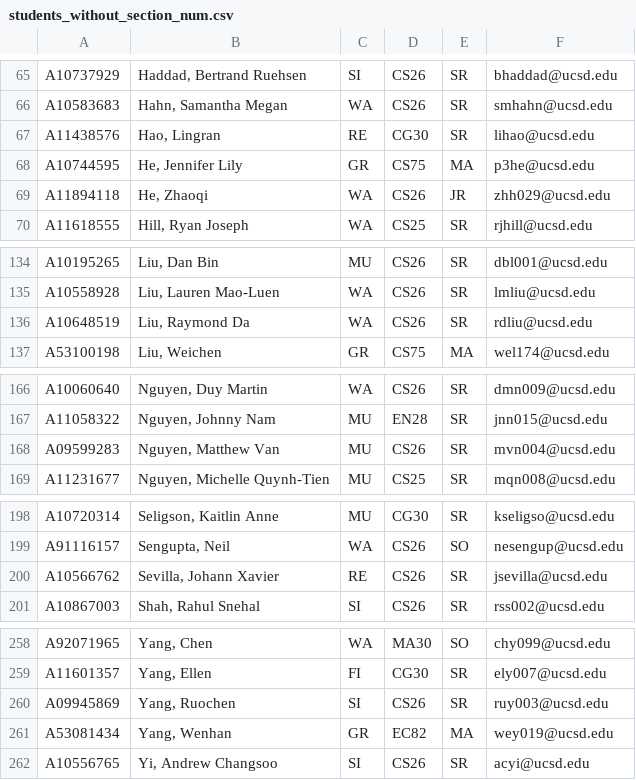
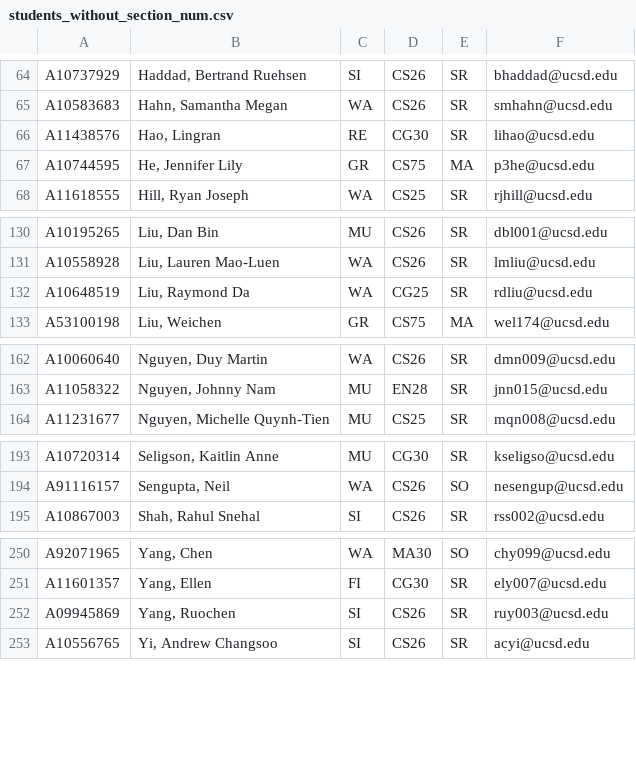
Before and after one commit to dotcom900825/ucsd-hci-class-management, a CSV file: lib/tasks/students_without_section_num.csv, drawn as a sheet; only a part is shown, gaps mark what is left out; the diff covers the shown part only.

```diff
--- a/lib/tasks/students_without_section_num.csv
+++ b/lib/tasks/students_without_section_num.csv
@@ -68,3 +67,2 @@ A11438576,"Hao, Lingran",RE,CG30,SR,lihao@ucsd.edu
 A10744595,"He, Jennifer Lily",GR,CS75,MA,p3he@ucsd.edu
-A11894118,"He, Zhaoqi",WA,CS26,JR,zhh029@ucsd.edu
 A11618555,"Hill, Ryan Joseph",WA,CS25,SR,rjhill@ucsd.edu
@@ -135,3 +131,3 @@ A10195265,"Liu, Dan Bin",MU,CS26,SR,dbl001@ucsd.edu
 A10558928,"Liu, Lauren Mao-Luen",WA,CS26,SR,lmliu@ucsd.edu
-A10648519,"Liu, Raymond Da",WA,CS26,SR,rdliu@ucsd.edu
+A10648519,"Liu, Raymond Da",WA,CG25,SR,rdliu@ucsd.edu
 A53100198,"Liu, Weichen",GR,CS75,MA,wel174@ucsd.edu
@@ -167,3 +163,2 @@ A10060640,"Nguyen, Duy Martin",WA,CS26,SR,dmn009@ucsd.edu
 A11058322,"Nguyen, Johnny Nam",MU,EN28,SR,jnn015@ucsd.edu
-A09599283,"Nguyen, Matthew Van",MU,CS26,SR,mvn004@ucsd.edu
 A11231677,"Nguyen, Michelle Quynh-Tien",MU,CS25,SR,mqn008@ucsd.edu
@@ -199,3 +194,2 @@ A10720314,"Seligson, Kaitlin Anne",MU,CG30,SR,kseligso@ucsd.edu
 A91116157,"Sengupta, Neil",WA,CS26,SO,nesengup@ucsd.edu
-A10566762,"Sevilla, Johann Xavier",RE,CS26,SR,jsevilla@ucsd.edu
 A10867003,"Shah, Rahul Snehal",SI,CS26,SR,rss002@ucsd.edu
@@ -260,3 +252,2 @@ A11601357,"Yang, Ellen",FI,CG30,SR,ely007@ucsd.edu
 A09945869,"Yang, Ruochen",SI,CS26,SR,ruy003@ucsd.edu
-A53081434,"Yang, Wenhan",GR,EC82,MA,wey019@ucsd.edu
 A10556765,"Yi, Andrew Changsoo",SI,CS26,SR,acyi@ucsd.edu
```
Also changed, not shown: 1 added row and 6 removed rows elsewhere in this file, 2 other files.
